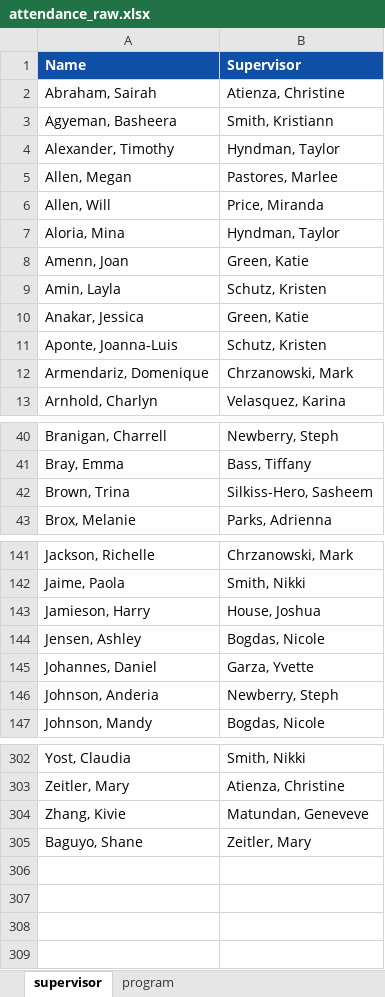
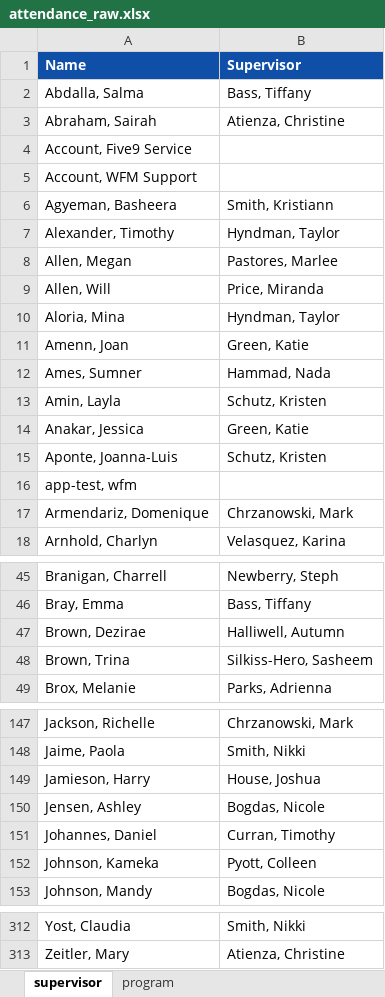
Before and after one commit to cc-kpi-analytics/cc-att-dashboard, an Excel workbook: attendance_raw.xlsx, sheet supervisor, drawn as a sheet; only a part is shown, gaps mark what is left out; values as stored, in another font and other column widths than the file's, no borders; removed rows and columns are numbered as before the commit, all else as after; the diff covers the shown part only; the diff names each change by its address in the sheet, - before the commit and + after, or states it on an @@ line.

Commit message:
Add files via upload

```diff
--- a/attendance_raw.xlsx (sheet supervisor)
+++ b/attendance_raw.xlsx (sheet supervisor)
+row 2: Abdalla, Salma | Bass, Tiffany
+row 4: Account, Five9 Service
+row 5: Account, WFM Support
+row 12: Ames, Sumner | Hammad, Nada
+row 16: app-test, wfm
+row 47: Brown, Dezirae | Halliwell, Autumn
-B151 (Supervisor): Garza, Yvette
+B151 (Supervisor): Curran, Timothy
-row 146: Johnson, Anderia | Newberry, Steph
+row 152: Johnson, Kameka | Pyott, Colleen
-row 304: Zhang, Kivie | Matundan, Geneveve
-row 305: Baguyo, Shane | Zeitler, Mary
```
Also changed, not shown: 5 added rows, 1 removed row and 4 edited cells elsewhere in this sheet.
